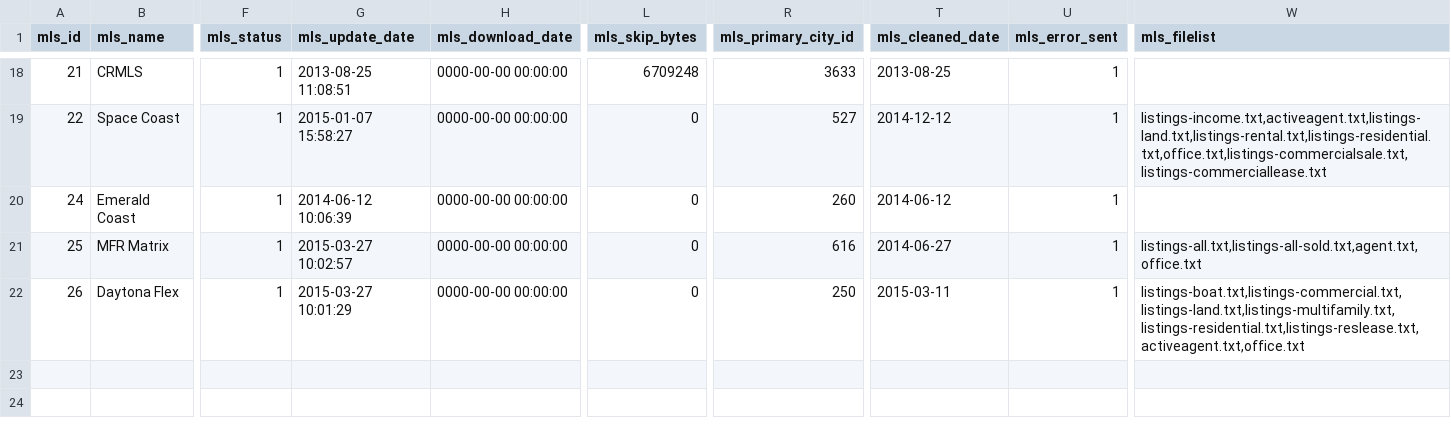
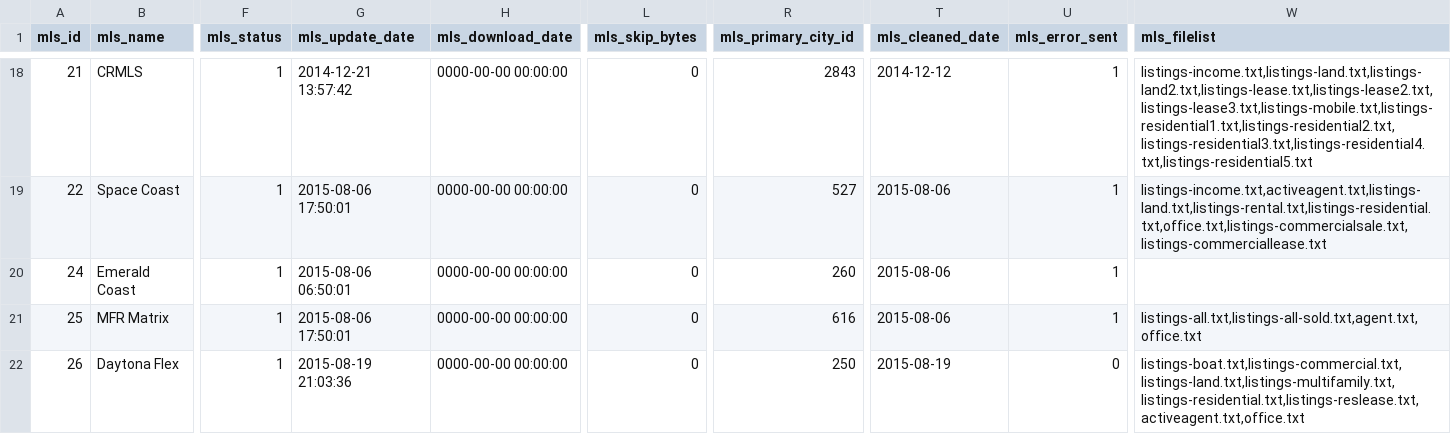
Before and after one commit to zgraphzack/jetendo, a CSV file: share/database/data/zcoreDatasource.mls.csv, drawn as a sheet; only a part is shown, gaps mark what is left out; the diff covers the shown part only; the diff names each change by its address in the sheet, - before the commit and + after, or states it on an @@ line.

```diff
--- a/share/database/data/zcoreDatasource.mls.csv
+++ b/share/database/data/zcoreDatasource.mls.csv
-G18 (mls_update_date): 2013-08-25 11:08:51
+G18 (mls_update_date): 2014-12-21 13:57:42
-L18 (mls_skip_bytes): 6709248
+L18 (mls_skip_bytes): 0
-R18 (mls_primary_city_id): 3633
+R18 (mls_primary_city_id): 2843
-T18 (mls_cleaned_date): 2013-08-25
+T18 (mls_cleaned_date): 2014-12-12
-W18 (mls_filelist): (empty)
+W18 (mls_filelist): listings-income.txt,listings-land.txt,listings-land2.txt,listings-lease.txt,listings-lease2.txt,listings-lease3.txt,listings-mobile.txt,listings-residential1.txt,listings-residential2.txt,listings-residential3.txt,listings-residential4.txt,listings-residential5.txt
-G19 (mls_update_date): 2015-01-07 15:58:27
+G19 (mls_update_date): 2015-08-06 17:50:01
-T19 (mls_cleaned_date): 2014-12-12
+T19 (mls_cleaned_date): 2015-08-06
-G20 (mls_update_date): 2014-06-12 10:06:39
+G20 (mls_update_date): 2015-08-06 06:50:01
-T20 (mls_cleaned_date): 2014-06-12
+T20 (mls_cleaned_date): 2015-08-06
-G21 (mls_update_date): 2015-03-27 10:02:57
+G21 (mls_update_date): 2015-08-06 17:50:01
-T21 (mls_cleaned_date): 2014-06-27
+T21 (mls_cleaned_date): 2015-08-06
-G22 (mls_update_date): 2015-03-27 10:01:29
+G22 (mls_update_date): 2015-08-19 21:03:36
-T22 (mls_cleaned_date): 2015-03-11
+T22 (mls_cleaned_date): 2015-08-19
-U22 (mls_error_sent): 1
+U22 (mls_error_sent): 0
```
Also changed, not shown: 59 edited cells elsewhere in this file, share/database/data/zcoreDatasource.inquiries_type.csv, share/database/data/zcoreDatasource.site_option.csv, 34 other files.
